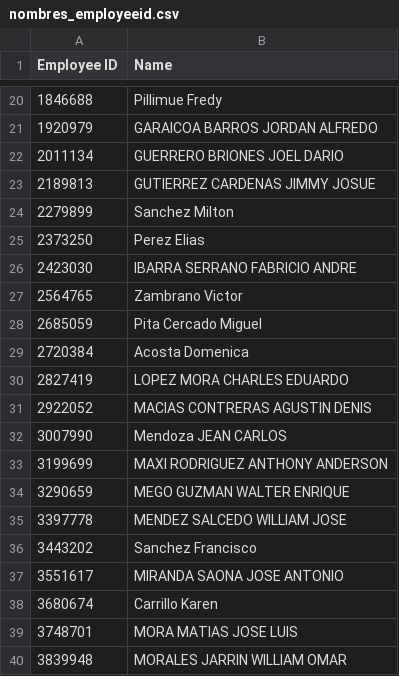
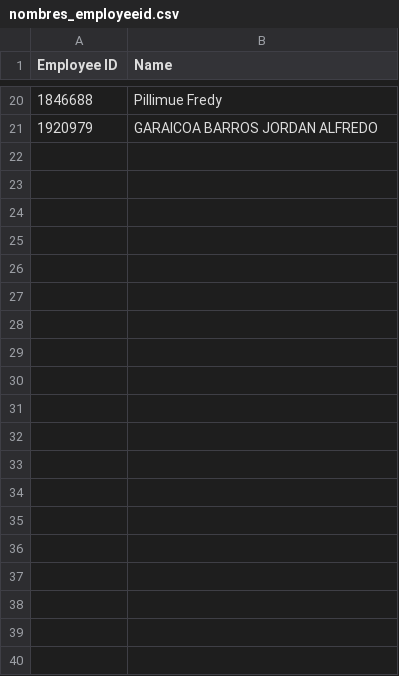
Before and after one commit to xavieradriaan/BIOMETRICO-BACKEND, a CSV file: nombres_employeeid.csv, drawn as a sheet; only a part is shown, gaps mark what is left out; the diff covers the shown part only.

```diff
--- a/nombres_employeeid.csv
+++ b/nombres_employeeid.csv
@@ -21,20 +21 @@ Employee ID,Name
 1920979,GARAICOA BARROS JORDAN ALFREDO
-2011134,GUERRERO BRIONES JOEL DARIO
-2189813,GUTIERREZ CARDENAS JIMMY JOSUE
-2279899,Sanchez Milton
-2373250,Perez Elias
-2423030,IBARRA SERRANO FABRICIO ANDRE
-2564765,Zambrano Victor
-2685059,Pita Cercado Miguel
-2720384,Acosta Domenica
-2827419,LOPEZ MORA CHARLES EDUARDO
-2922052,MACIAS CONTRERAS AGUSTIN DENIS
-3007990,Mendoza JEAN CARLOS
-3199699,MAXI RODRIGUEZ ANTHONY ANDERSON
-3290659,MEGO GUZMAN WALTER ENRIQUE
-3397778,MENDEZ SALCEDO WILLIAM JOSE
-3443202,Sanchez Francisco
-3551617,MIRANDA SAONA JOSE ANTONIO
-3680674,Carrillo Karen
-3748701,MORA MATIAS JOSE LUIS
-3839948,MORALES JARRIN WILLIAM OMAR
```
Also changed, not shown: 29 removed rows elsewhere in this file, 3 other files.
